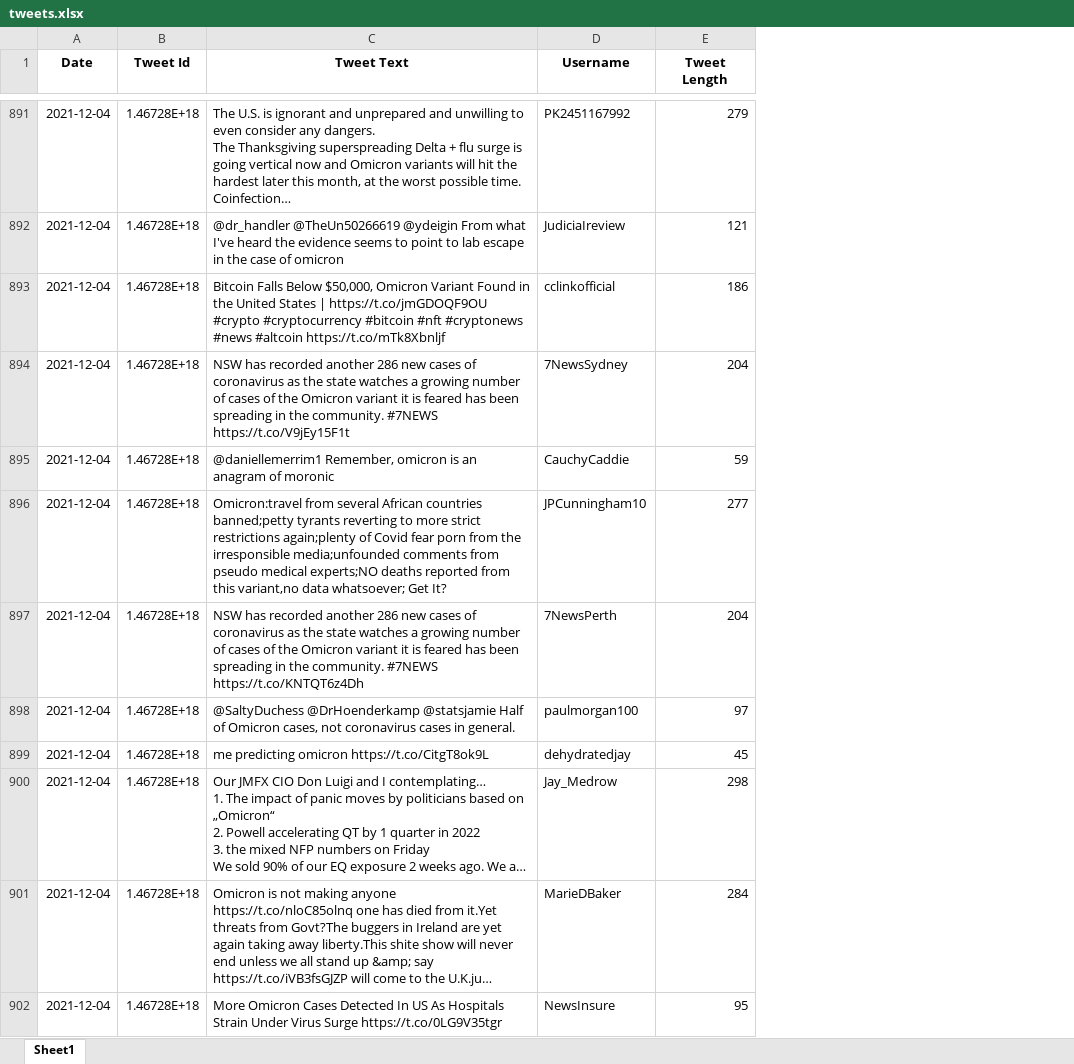
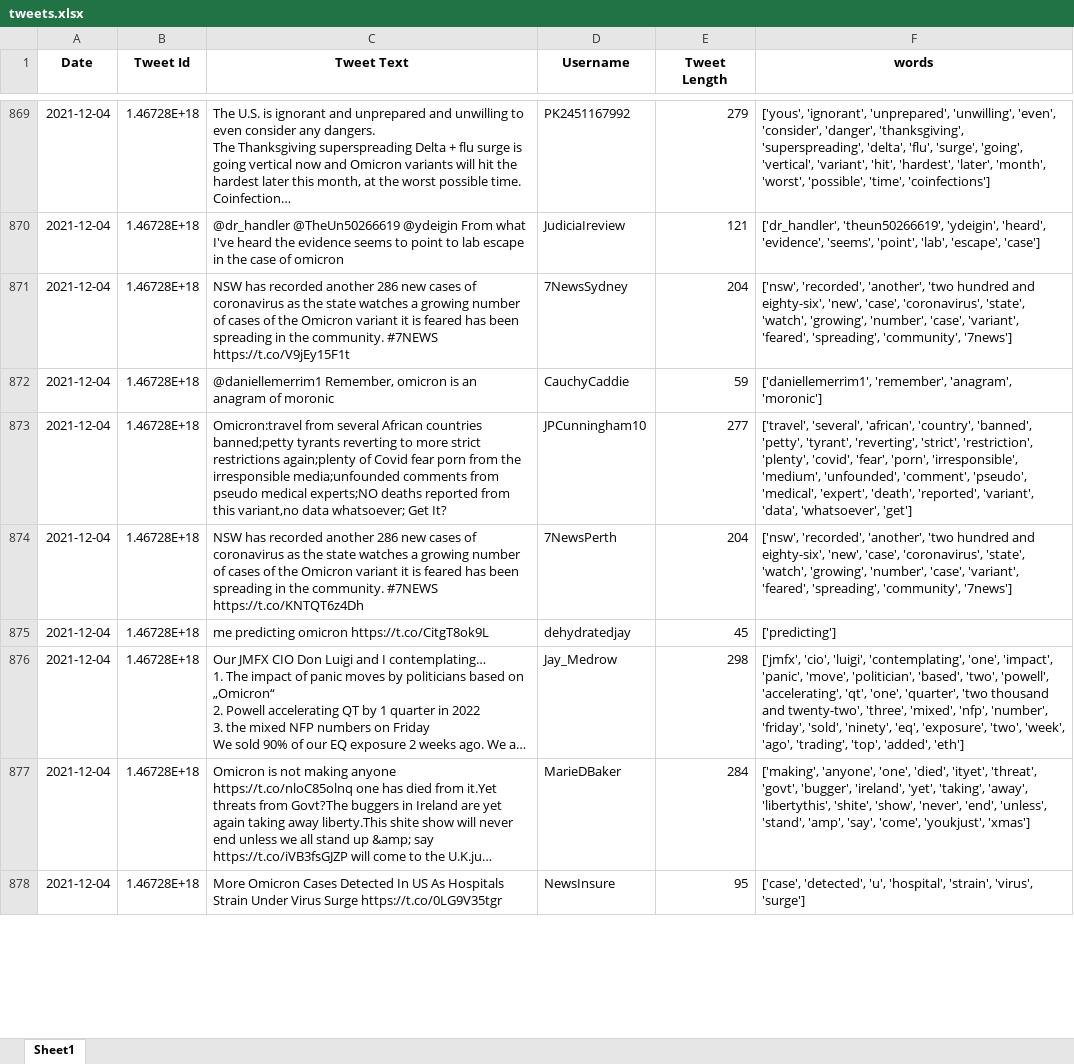
Before and after one commit to cmulder75/masterclass, an Excel workbook: tweets.xlsx, sheet Sheet1, drawn as a sheet; only a part is shown, gaps mark what is left out; long unchanged cells end in …; values as stored, in another font and other column widths than the file's, no borders; removed rows and columns are numbered as before the commit, all else as after; the diff covers the shown part only; the diff names each change by its address in the sheet, - before the commit and + after, or states it on an @@ line.

```diff
--- a/tweets.xlsx (sheet Sheet1)
+++ b/tweets.xlsx (sheet Sheet1)
+column F (words), rows 869-878: ['yous', 'ignorant', 'unprepared', 'unwilling', 'even', 'consider', 'danger', 'thanksgiving', 'superspreading', 'delta', 'flu', 'surge', 'going', 'vertical', 'variant', 'hit', 'hardest', 'later', 'month', 'worst', 'possible', 'time', 'coinfections'] | ['dr_handler', 'theun50266619', 'ydeigin', 'heard', 'evidence', 'seems', 'point', 'lab', 'escape', 'case'] | ['nsw', 'recorded', 'another', 'two hundred and eighty-six', 'new', 'case', 'coronavirus', 'state', 'watch', 'growing', 'number', 'case', 'variant', 'feared', 'spreading', 'community', '7news'] | ['daniellemerrim1', 'remember', 'anagram', 'moronic'] | ['travel', 'several', 'african', 'country', 'banned', 'petty', 'tyrant', 'reverting', 'strict', 'restriction', 'plenty', 'covid', 'fear', 'porn', 'irresponsible', 'medium', 'unfounded', 'comment', 'pseudo', 'medical', 'expert', 'death', 'reported', 'variant', 'data', 'whatsoever', 'get'] | ['nsw', 'recorded', 'another', 'two hundred and eighty-six', 'new', 'case', 'coronavirus', 'state', 'watch', 'growing', 'number', 'case', 'variant', 'feared', 'spreading', 'community', '7news'] | ['predicting'] | ['jmfx', 'cio', 'luigi', 'contemplating', 'one', 'impact', 'panic', 'move', 'politician', 'based', 'two', 'powell', 'accelerating', 'qt', 'one', 'quarter', 'two thousand and twenty-two', 'three', 'mixed', 'nfp', 'number', 'friday', 'sold', 'ninety', 'eq', 'exposure', 'two', 'week', 'ago', 'trading', 'top', 'added', 'eth'] | ['making', 'anyone', 'one', 'died', 'ityet', 'threat', 'govt', 'bugger', 'ireland', 'yet', 'taking', 'away', 'libertythis', 'shite', 'show', 'never', 'end', 'unless', 'stand', 'amp', 'say', 'come', 'youkjust', 'xmas'] | ['case', 'detected', 'u', 'hospital', 'strain', 'virus', 'surge']
-row 893: 2021-12-04 | 1.46728E+18 | Bitcoin Falls Below $50,000, Omicron Variant Found in the United States | https://t.co/jmGDOQF9OU #crypto #cryptocurrency #bitcoin #nft #cryptonews #news #altcoin https://t.co/mTk8Xbnljf | cclinkofficial | 186
-row 898: 2021-12-04 | 1.46728E+18 | @SaltyDuchess @DrHoenderkamp @statsjamie Half of Omicron cases, not coronavirus cases in general. | paulmorgan100 | 97
```
Also changed, not shown: 30 added rows, 28 removed rows and 1 edited cell elsewhere in this sheet, 11 other files.
